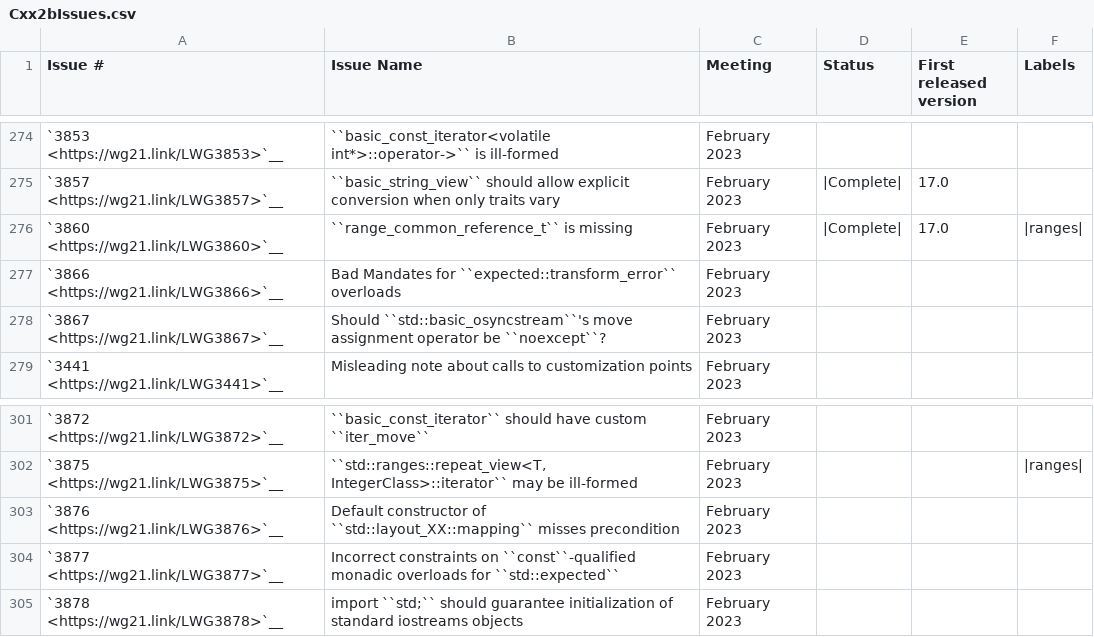
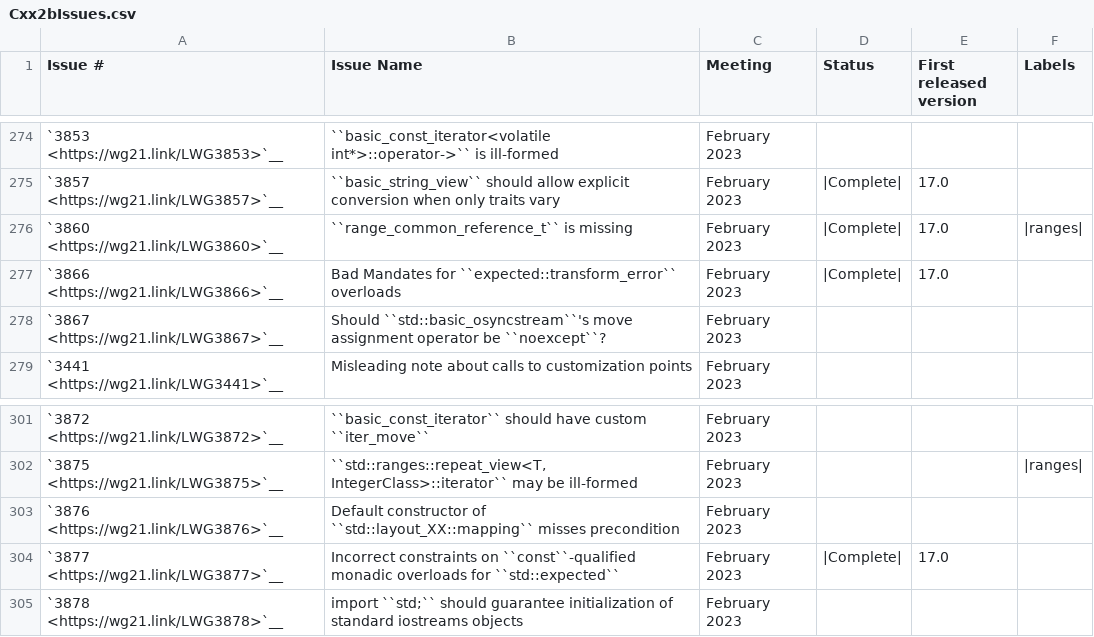
Before and after one commit to CTSRD-CHERI/libcxx, a CSV file: docs/Status/Cxx2bIssues.csv, drawn as a sheet; only a part is shown, gaps mark what is left out.

```diff
--- a/docs/Status/Cxx2bIssues.csv
+++ b/docs/Status/Cxx2bIssues.csv
@@ -276,3 +276,3 @@
 "`3860 <https://wg21.link/LWG3860>`__","``range_common_reference_t`` is missing","February 2023","|Complete|","17.0","|ranges|"
-"`3866 <https://wg21.link/LWG3866>`__","Bad Mandates for ``expected::transform_error`` overloads","February 2023","","",""
+"`3866 <https://wg21.link/LWG3866>`__","Bad Mandates for ``expected::transform_error`` overloads","February 2023","|Complete|","17.0",""
 "`3867 <https://wg21.link/LWG3867>`__","Should ``std::basic_osyncstream``'s move assignment operator be ``noexcept``?","February 2023","","",""
@@ -303,3 +303,3 @@
 "`3876 <https://wg21.link/LWG3876>`__","Default constructor of ``std::layout_XX::mapping`` misses precondition","February 2023","","",""
-"`3877 <https://wg21.link/LWG3877>`__","Incorrect constraints on ``const``-qualified monadic overloads for ``std::expected``","February 2023","","",""
+"`3877 <https://wg21.link/LWG3877>`__","Incorrect constraints on ``const``-qualified monadic overloads for ``std::expected``","February 2023","|Complete|","17.0",""
 "`3878 <https://wg21.link/LWG3878>`__","import ``std;`` should guarantee initialization of standard iostreams objects","February 2023","","",""
```
Also changed, not shown: 27 other files.
